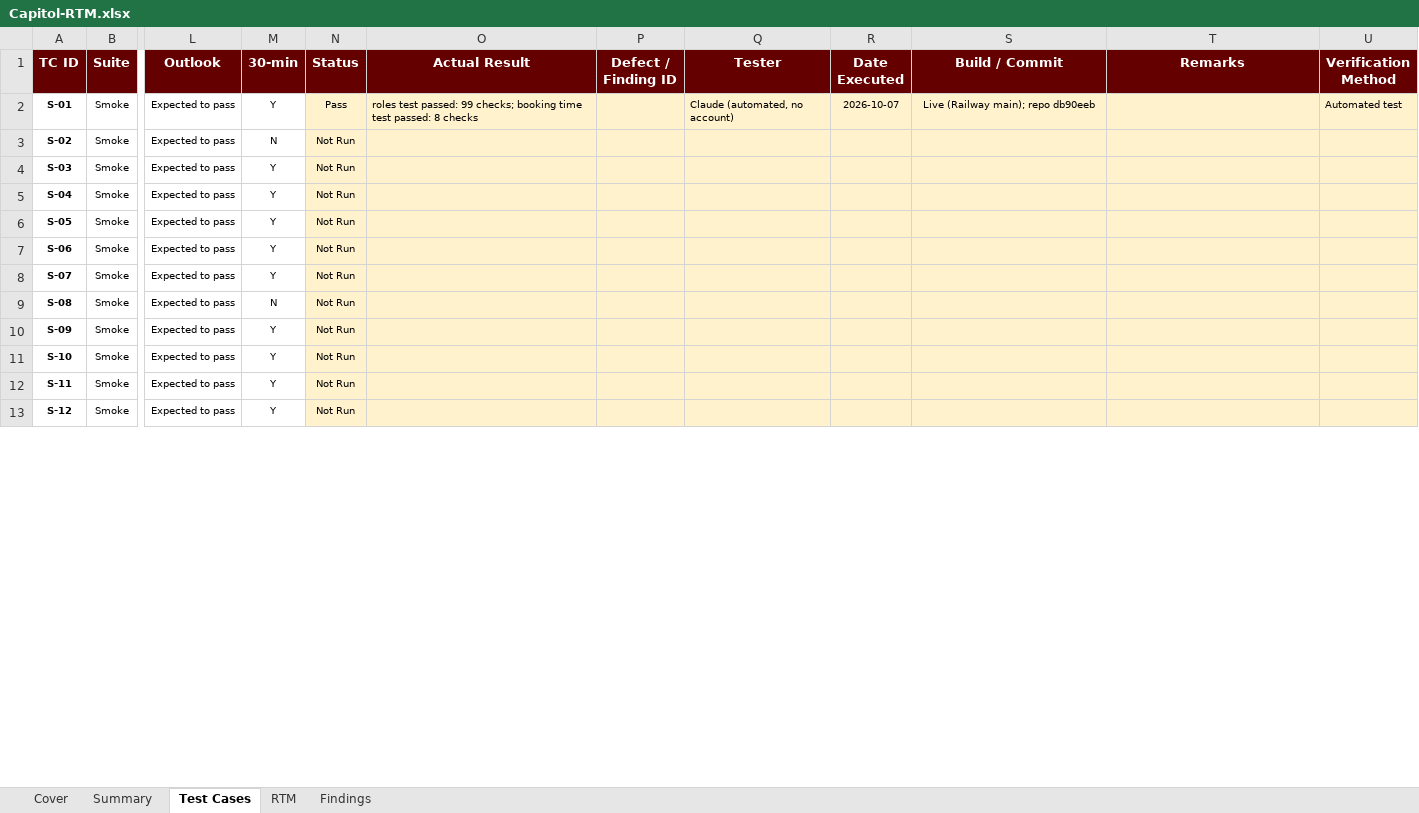
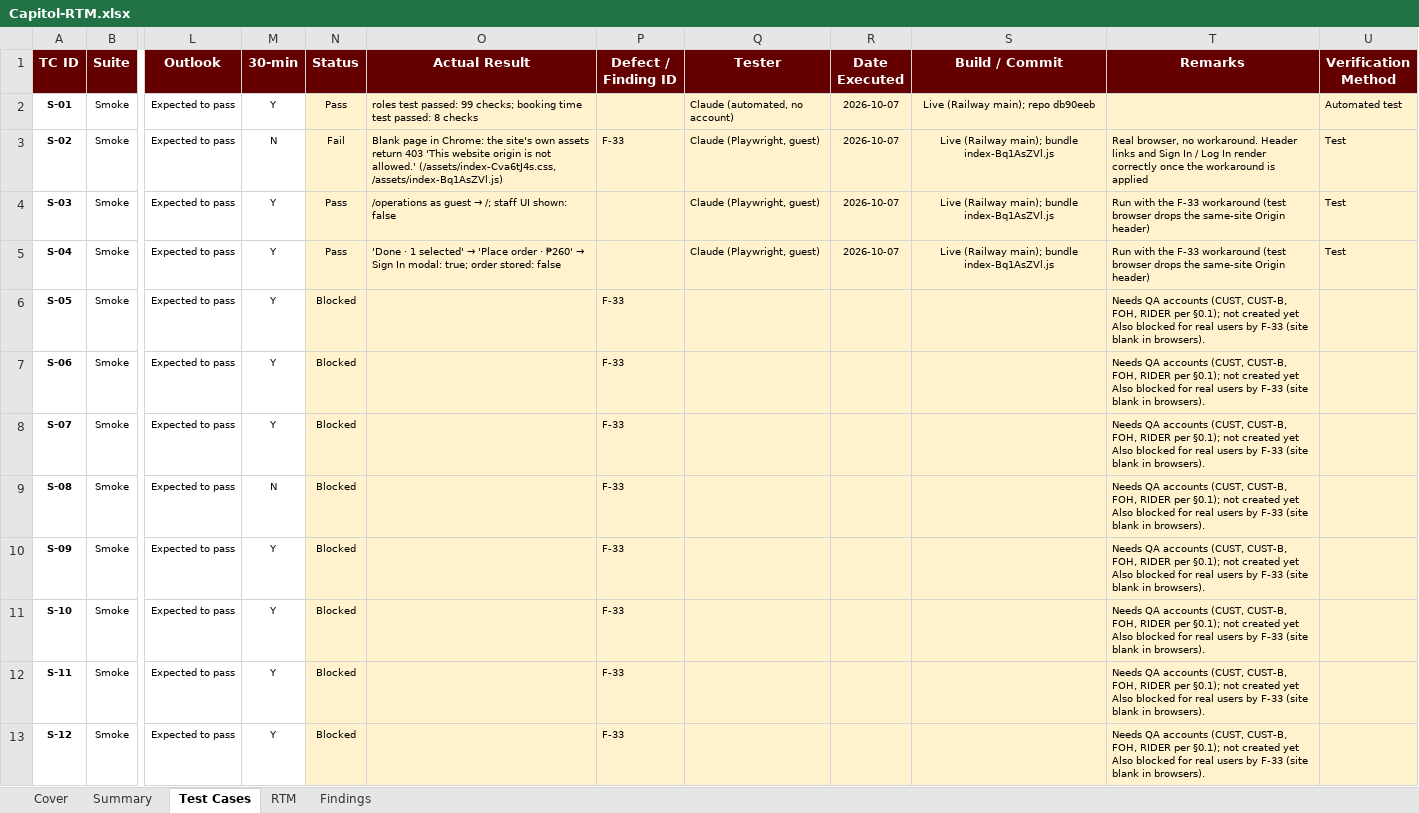
Before and after one commit to APC-SoCIT/APC_2026_2027_T1_SS231_G03-CapitolBookingSystem, an Excel workbook: docs/qa/Capitol-RTM.xlsx, sheet Test Cases, drawn as a sheet; only a part is shown, gaps mark what is left out; values as stored, in another font and other column widths than the file's, no borders; conditional formats not drawn; the diff covers the shown part only; the diff names each change by its address in the sheet, - before the commit and + after, or states it on an @@ line.

```diff
--- a/docs/qa/Capitol-RTM.xlsx (sheet Test Cases)
+++ b/docs/qa/Capitol-RTM.xlsx (sheet Test Cases)
-N3 (Status): Not Run
+N3 (Status): Fail
-O3 (Actual Result): (empty)
+O3 (Actual Result): Blank page in Chrome: the site's own assets return 403 'This website origin is not allowed.' (/assets/index-Cva6tJ4s.css, /assets/index-Bq1AsZVl.js)
-P3 (Defect / Finding ID): (empty)
+P3 (Defect / Finding ID): F-33
-Q3:Q5 (Tester): (empty)
+Q3:Q5 (Tester): Claude (Playwright, guest)
-R3:R5 (Date Executed): (empty)
+R3:R5 (Date Executed): 2026-10-07
-S3:S5 (Build / Commit): (empty)
+S3:S5 (Build / Commit): Live (Railway main); bundle index-Bq1AsZVl.js
-T3 (Remarks): (empty)
+T3 (Remarks): Real browser, no workaround. Header links and Sign In / Log In render correctly once the workaround is applied
-U3:U5 (Verification Method): (empty)
+U3:U5 (Verification Method): Test
-N4:N5 (Status): Not Run
+N4:N5 (Status): Pass
@@ O4 (Actual Result): (empty) → /operations as guest → /; staff UI shown: false @@
-T4:T5 (Remarks): (empty)
+T4:T5 (Remarks): Run with the F-33 workaround (test browser drops the same-site Origin header)
@@ O5 (Actual Result): (empty) → 'Done · 1 selected' → 'Place order · ₱260' → Sign In modal: true; order stored: false @@
-N6:N13 (Status): Not Run
+N6:N13 (Status): Blocked
-P6:P13 (Defect / Finding ID): (empty)
+P6:P13 (Defect / Finding ID): F-33
-T6:T13 (Remarks): (empty)
+T6:T13 (Remarks): Needs QA accounts (CUST, CUST-B, FOH, RIDER per §0.1); not created yet Also blocked for real users by F-33 (site blank in browsers).
```
Also changed, not shown: 418 edited cells elsewhere in this sheet, sheet RTM, sheet Summary, sheet Findings, sheet Cover, 1 other file.
